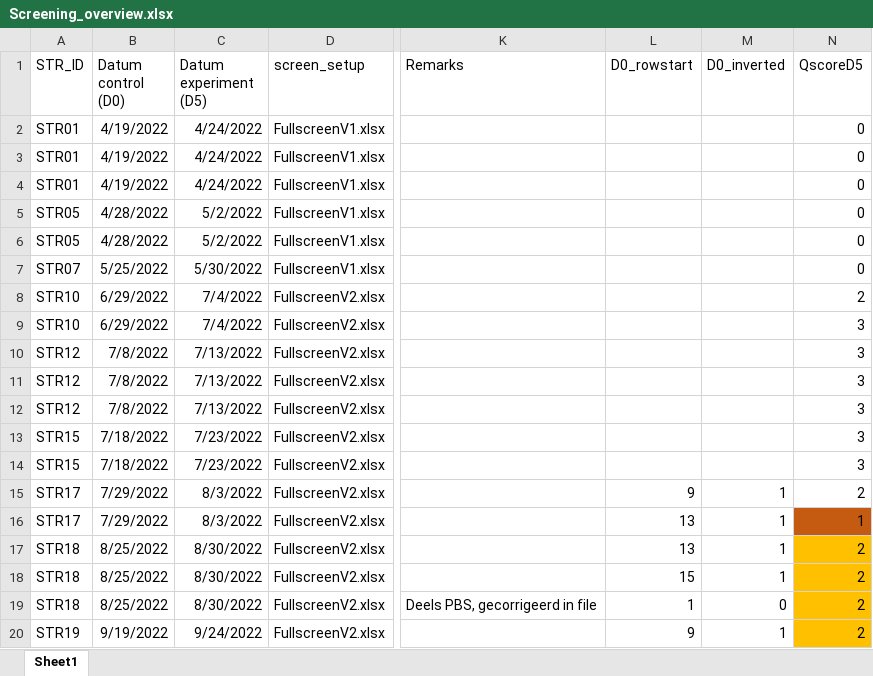
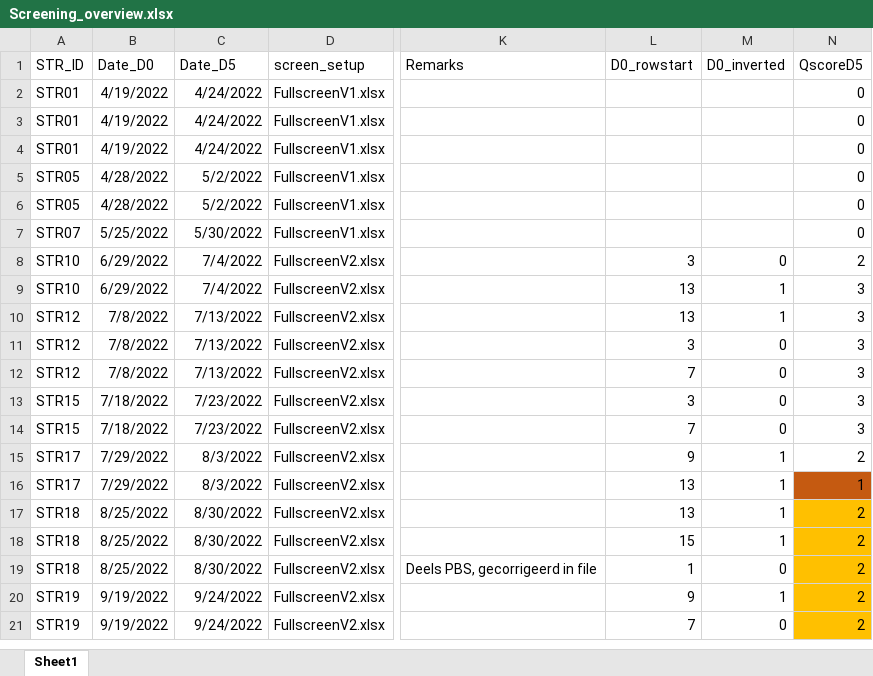
Before and after one commit to Housermans/strategic_drc_2.0, an Excel workbook: resources/Screening_overview.xlsx, sheet Sheet1, drawn as a sheet; only a part is shown, gaps mark what is left out; the shorter side is filled out with more unchanged rows; values as stored, in another font and other column widths than the file's, no borders; the diff names each change by its address in the sheet, - before the commit and + after, or states it on an @@ line.

```diff
--- a/resources/Screening_overview.xlsx (sheet Sheet1)
+++ b/resources/Screening_overview.xlsx (sheet Sheet1)
-B1: Datum control (D0)
+B1: Date_D0
-C1: Datum experiment (D5)
+C1: Date_D5
-L8 (D0_rowstart): (empty)
+L8 (D0_rowstart): 3
-M8 (D0_inverted): (empty)
+M8 (D0_inverted): 0
-L9:L10 (D0_rowstart): (empty)
+L9:L10 (D0_rowstart): 13
-M9:M10 (D0_inverted): (empty)
+M9:M10 (D0_inverted): 1
-L11 (D0_rowstart): (empty)
+L11 (D0_rowstart): 3
-M11:M14 (D0_inverted): (empty)
+M11:M14 (D0_inverted): 0
-L12 (D0_rowstart): (empty)
+L12 (D0_rowstart): 7
-L13 (D0_rowstart): (empty)
+L13 (D0_rowstart): 3
-L14 (D0_rowstart): (empty)
+L14 (D0_rowstart): 7
```
Also changed, not shown: resources/FullscreenV2.xlsx, resources/FullscreenV2_inverted.xlsx, 4 other files.
